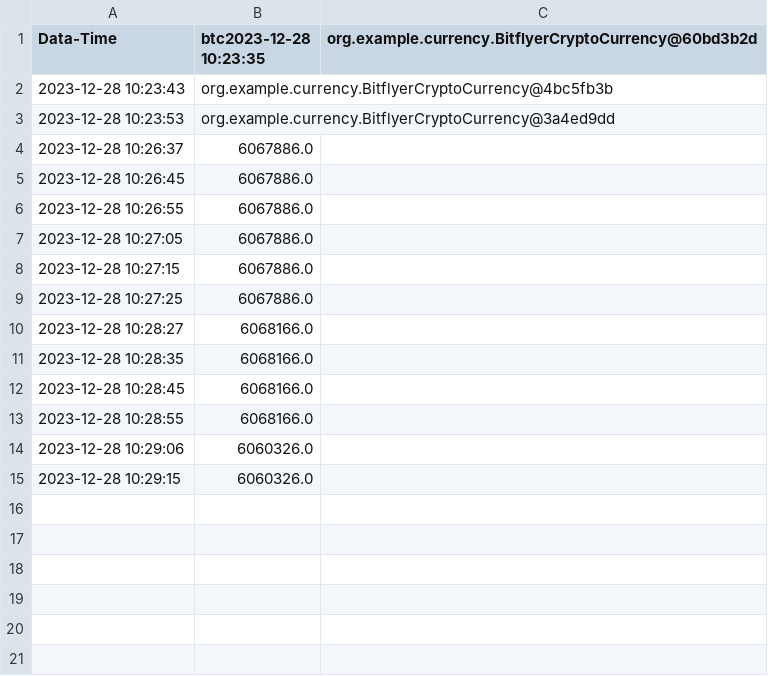
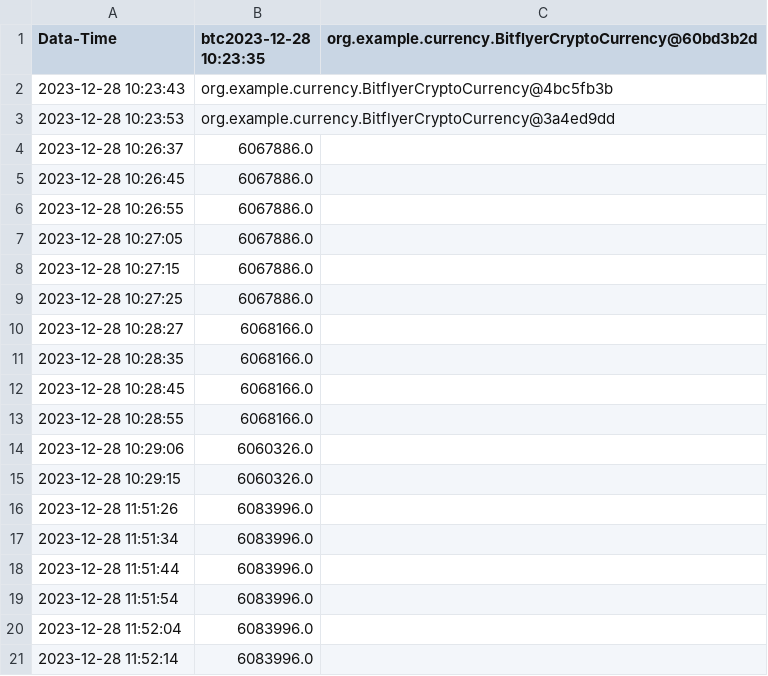
Before and after one commit to PhilippSergeevich/TestProject, a CSV file: src/main/java/org/example/CryptoCurrencyBitflyer.csv, drawn as a sheet; the diff names each change by its address in the sheet, - before the commit and + after, or states it on an @@ line.

```diff
--- a/src/main/java/org/example/CryptoCurrencyBitflyer.csv
+++ b/src/main/java/org/example/CryptoCurrencyBitflyer.csv
+row 16: 2023-12-28 11:51:26 | 6083996.0
+row 17: 2023-12-28 11:51:34 | 6083996.0
+row 18: 2023-12-28 11:51:44 | 6083996.0
+row 19: 2023-12-28 11:51:54 | 6083996.0
+row 20: 2023-12-28 11:52:04 | 6083996.0
+row 21: 2023-12-28 11:52:14 | 6083996.0
```
Also changed, not shown: src/main/java/org/example/CryptoCurrency.csv, 8 other files.
